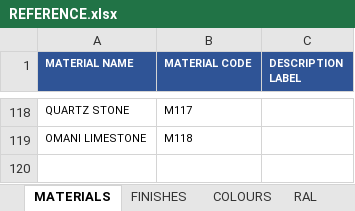
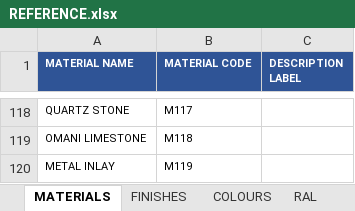
Before and after one commit to aftangent/Mat-Schedule, an Excel workbook: REFERENCE.xlsx, sheet MATERIALS, drawn as a sheet; only a part is shown, gaps mark what is left out; values as stored, in another font and other column widths than the file's, no borders; the diff names each change by its address in the sheet, - before the commit and + after, or states it on an @@ line.

```diff
--- a/REFERENCE.xlsx (sheet MATERIALS)
+++ b/REFERENCE.xlsx (sheet MATERIALS)
+row 120: METAL INLAY | M119
```
Also changed, not shown: sheet COLOURS.
